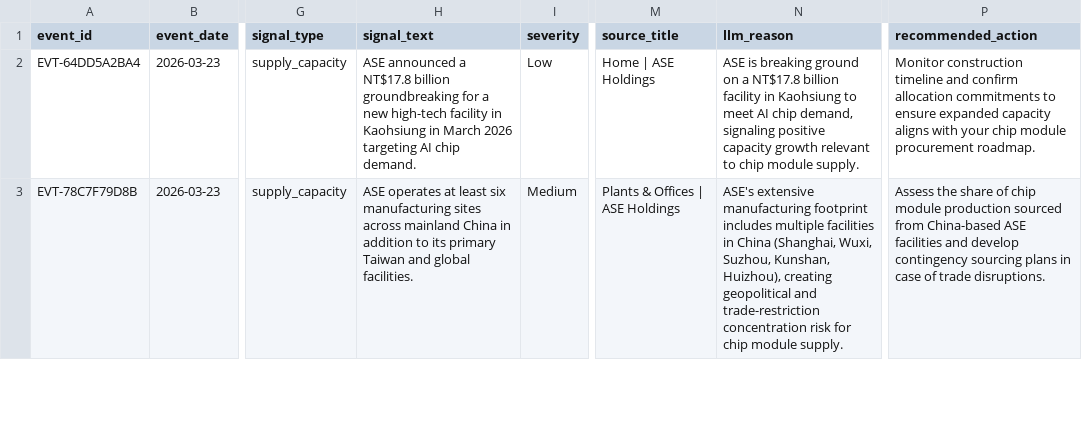
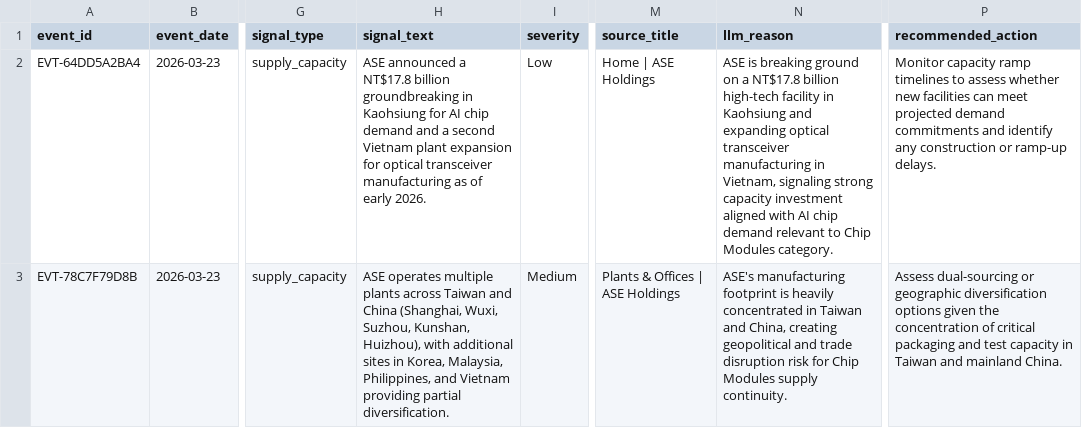
Before and after one commit to nvaikus11/Supplier-Intelligence-Agent, a CSV file: outputs/daily_reports/scored_signals.csv, drawn as a sheet; only a part is shown, gaps mark what is left out; the diff covers the shown part only; the diff names each change by its address in the sheet, - before the commit and + after, or states it on an @@ line.

```diff
--- a/outputs/daily_reports/scored_signals.csv
+++ b/outputs/daily_reports/scored_signals.csv
-H2 (signal_text): …billion groundbreaking for a new high-tech facility in Kaohsiung in March 2026 targeting AI chip demand.
+H2 (signal_text): …billion groundbreaking in Kaohsiung for AI chip demand and a second Vietnam plant expansion for optical transceiver manufacturing as of early 2026.
-N2 (llm_reason): …NT$17.8 billion facility in Kaohsiung to meet AI chip demand, signaling positive capacity growth relevant to chip module supply.
+N2 (llm_reason): …NT$17.8 billion high-tech facility in Kaohsiung and expanding optical transceiver manufacturing in Vietnam, signaling strong capacity investment aligned with AI chip demand relevant to Chip Modules category.
-P2 (recommended_action): Monitor construction timeline and confirm allocation commitments to ensure expanded capacity aligns with your chip module procurement roadmap.
+P2 (recommended_action): Monitor capacity ramp timelines to assess whether new facilities can meet projected demand commitments and identify any construction or ramp-up delays.
-H3 (signal_text): ASE operates at least six manufacturing sites across mainland China in addition to its primary Taiwan and global facilities.
+H3 (signal_text): ASE operates multiple plants across Taiwan and China (Shanghai, Wuxi, Suzhou, Kunshan, Huizhou), with additional sites in Korea, Malaysia, Philippines, and Vietnam providing partial diversification.
-N3 (llm_reason): ASE's extensive manufacturing footprint includes multiple facilities in China (Shanghai, Wuxi, Suzhou, Kunshan, Huizhou), creating geopolitical and trade-restriction concentration risk for chip module supply.
+N3 (llm_reason): ASE's manufacturing footprint is heavily concentrated in Taiwan and China, creating geopolitical and trade disruption risk for Chip Modules supply continuity.
-P3 (recommended_action): Assess the share of chip module production sourced from China-based ASE facilities and develop contingency sourcing plans in case of trade disruptions.
+P3 (recommended_action): Assess dual-sourcing or geographic diversification options given the concentration of critical packaging and test capacity in Taiwan and mainland China.
```
Also changed, not shown: 1 added row and 14 edited cells elsewhere in this file, outputs/daily_reports/supplier_risk_summary.csv, outputs/history/supplier_risk_history.csv, 2 other files.
